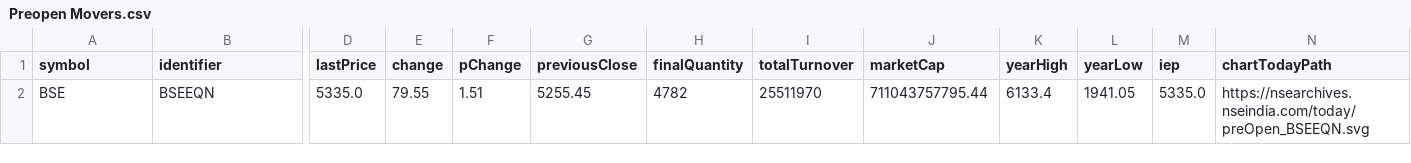
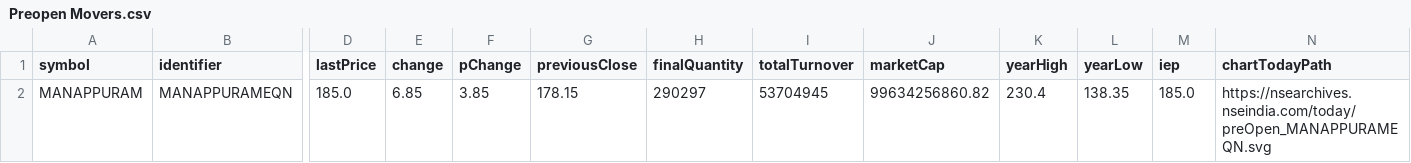
Before and after one commit to tsrajpurohit/Preopen, a CSV file: Preopen Movers.csv, drawn as a sheet; only a part is shown, gaps mark what is left out; removed rows and columns are numbered as before the commit, all else as after; rows hold the shown columns only; the diff names each change by its address in the sheet, - before the commit and + after, or states it on an @@ line.

```diff
--- a/Preopen Movers.csv
+++ b/Preopen Movers.csv
-row 2: BSE | BSEEQN | 5335.0 | 79.55 | 1.51 | 5255.45 | 4782 | 25511970 | 711043757795.44 | 6133.4 | 1941.05 | 5335.0 | https://nsearchives.nseindia.com/today/preOpen_BSEEQN.svg
+row 2: MANAPPURAM | MANAPPURAMEQN | 185.0 | 6.85 | 3.85 | 178.15 | 290297 | 53704945 | 99634256860.82 | 230.4 | 138.35 | 185.0 | https://nsearchives.nseindia.com/today/preOpen_MANAPPURAMEQN.svg
```
Also changed, not shown: Preopen.csv, 1 other file.
